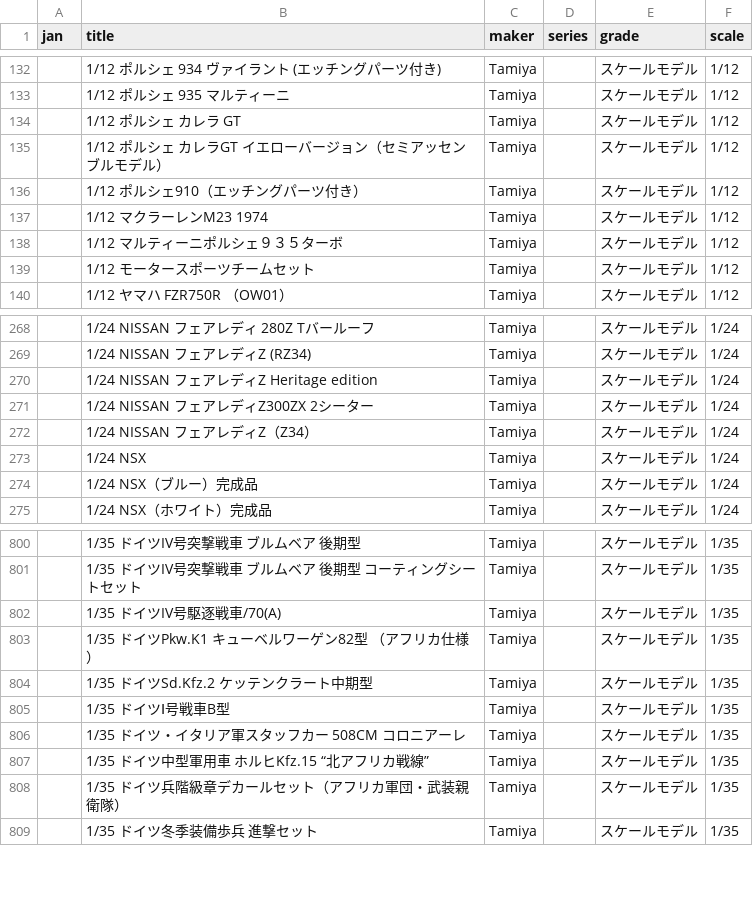
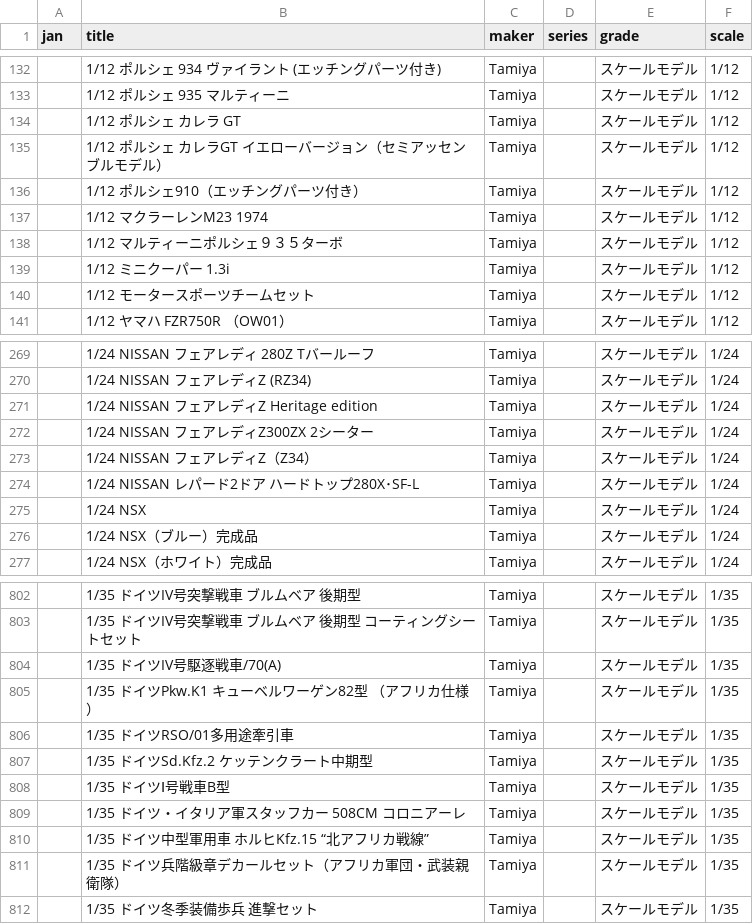
Before and after one commit to q64xb5xh4j-bot/Plalog, a CSV file: tamiya_models.csv, drawn as a sheet; only a part is shown, gaps mark what is left out.

```diff
--- a/tamiya_models.csv
+++ b/tamiya_models.csv
@@ -138,2 +138,3 @@ jan,title,maker,series,grade,scale
 ,1/12 マルティーニポルシェ９３５ターボ,Tamiya,,スケールモデル,1/12
+,1/12 ミニクーパー 1.3i,Tamiya,,スケールモデル,1/12
 ,1/12 モータースポーツチームセット,Tamiya,,スケールモデル,1/12
@@ -272,2 +273,3 @@ jan,title,maker,series,grade,scale
 ,1/24 NISSAN フェアレディZ（Z34）,Tamiya,,スケールモデル,1/24
+,1/24 NISSAN レパード2ドア ハードトップ280X･SF-L,Tamiya,,スケールモデル,1/24
 ,1/24 NSX,Tamiya,,スケールモデル,1/24
@@ -803,2 +805,3 @@ jan,title,maker,series,grade,scale
 ,1/35 ドイツPkw.K1 キューベルワーゲン82型 （アフリカ仕様）,Tamiya,,スケールモデル,1/35
+,1/35 ドイツRSO/01多用途牽引車,Tamiya,,スケールモデル,1/35
 ,1/35 ドイツSd.Kfz.2 ケッテンクラート中期型,Tamiya,,スケールモデル,1/35
```
Also changed, not shown: hasegawa_models.csv.
